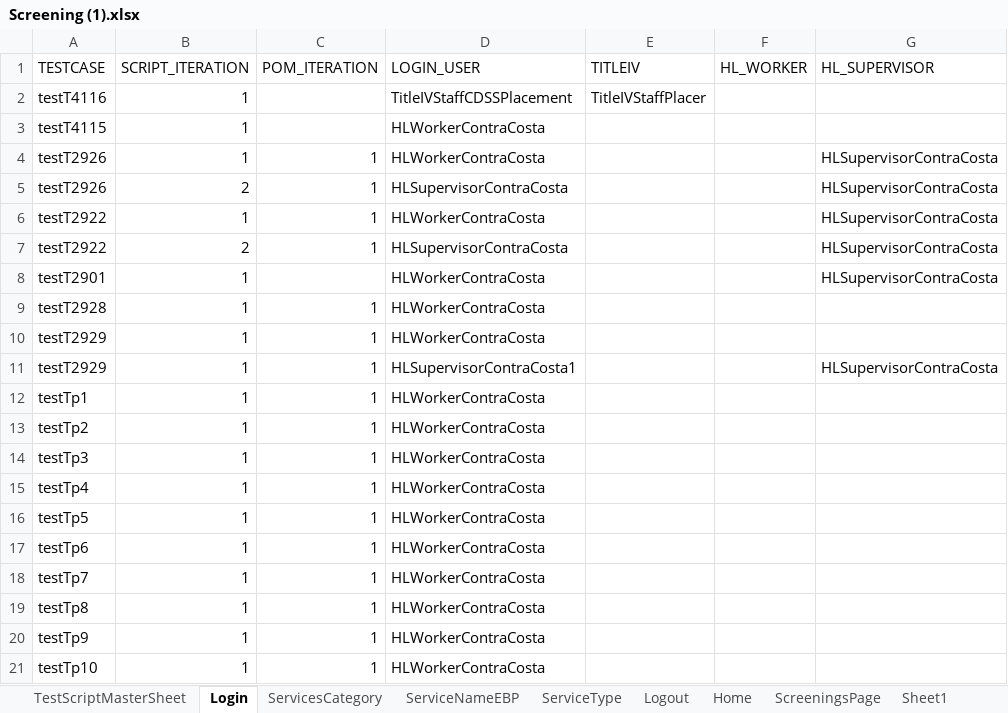
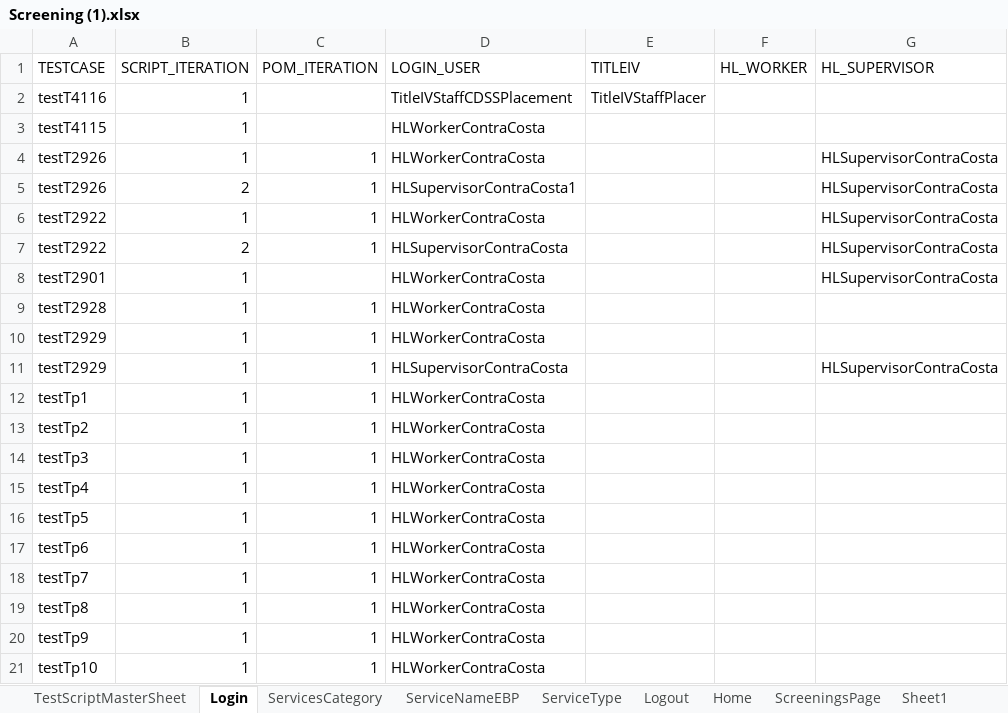
Before and after one commit to Yaswanthkumar-Naidu/TestDataExcel, an Excel workbook: Screening (1).xlsx, sheet Login, drawn as a sheet; only a part is shown; values as stored, in another font and other column widths than the file's, no borders; the diff names each change by its address in the sheet, - before the commit and + after, or states it on an @@ line.

Commit message:
Add files via upload

```diff
--- a/Screening (1).xlsx (sheet Login)
+++ b/Screening (1).xlsx (sheet Login)
-D5 (LOGIN_USER): HLSupervisorContraCosta
+D5 (LOGIN_USER): HLSupervisorContraCosta1
-D11 (LOGIN_USER): HLSupervisorContraCosta1
+D11 (LOGIN_USER): HLSupervisorContraCosta
```
